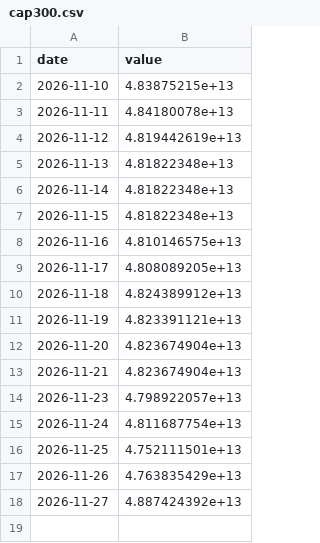
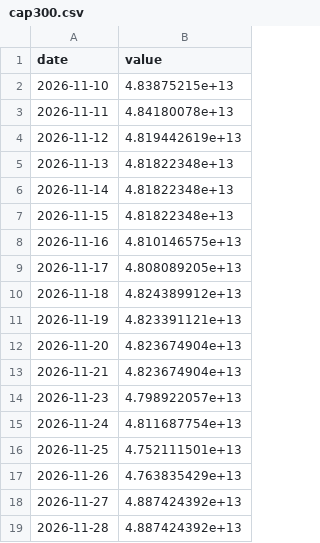
Before and after one commit to 964583194/ratio-signal, a CSV file: data/raw/cap300.csv, drawn as a sheet.

```diff
--- a/data/raw/cap300.csv
+++ b/data/raw/cap300.csv
@@ -18 +18,2 @@ date,value
 2026-11-27,4.887424392e+13
+2026-11-28,4.887424392e+13
```
Also changed, not shown: data/raw/us10y.csv, 23 other files.
